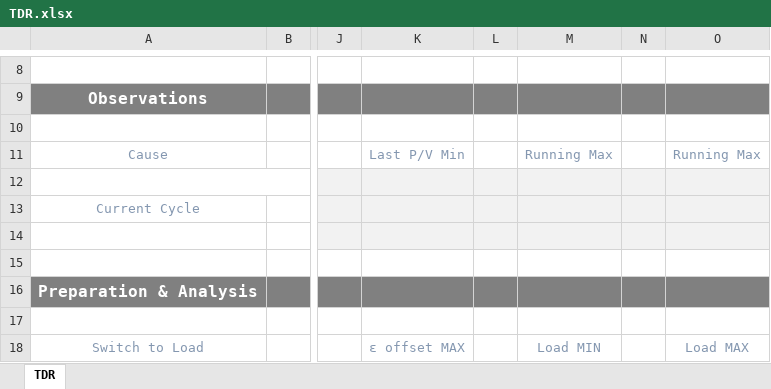
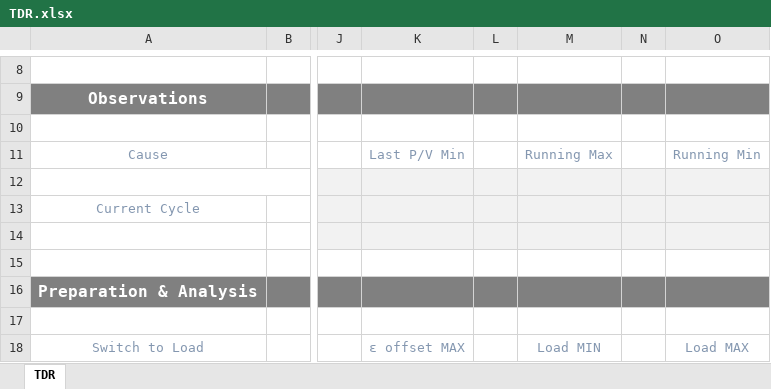
Before and after one commit to DorinnB/GPM, an Excel workbook: templates/TDR.xlsx, sheet TDR, drawn as a sheet; only a part is shown, gaps mark what is left out; values as stored, in another font and other column widths than the file's, no borders; charts and pictures not drawn; the diff names each change by its address in the sheet, - before the commit and + after, or states it on an @@ line.

Commit message:
template

```diff
--- a/templates/TDR.xlsx (sheet TDR)
+++ b/templates/TDR.xlsx (sheet TDR)
-O11: Running Max
+O11: Running Min
```
Also changed, not shown: templates/Annexe Loa_USA_Tube.xlsm, templates/Annexe OVL_USA_Tube.xlsm, 5 other files.
